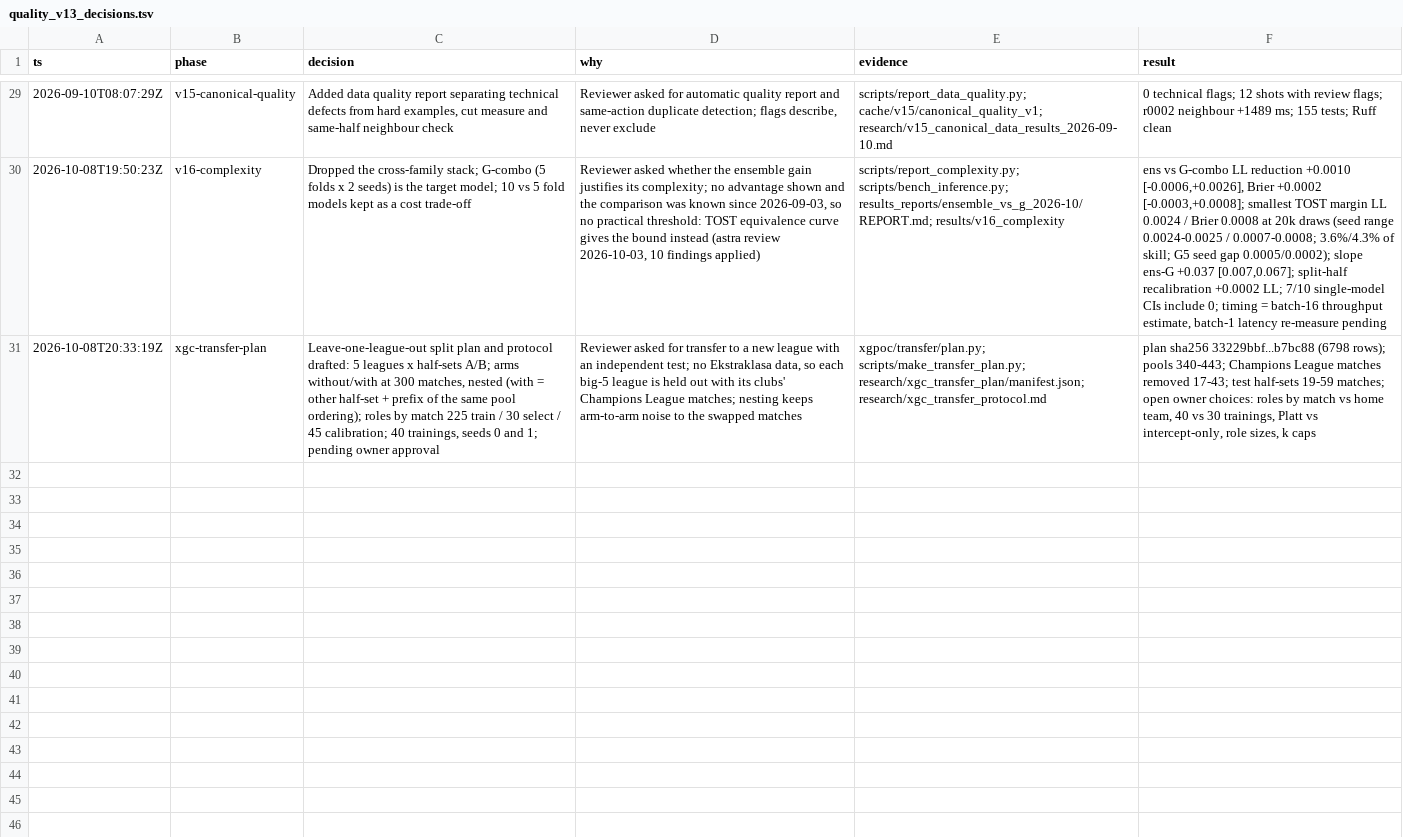
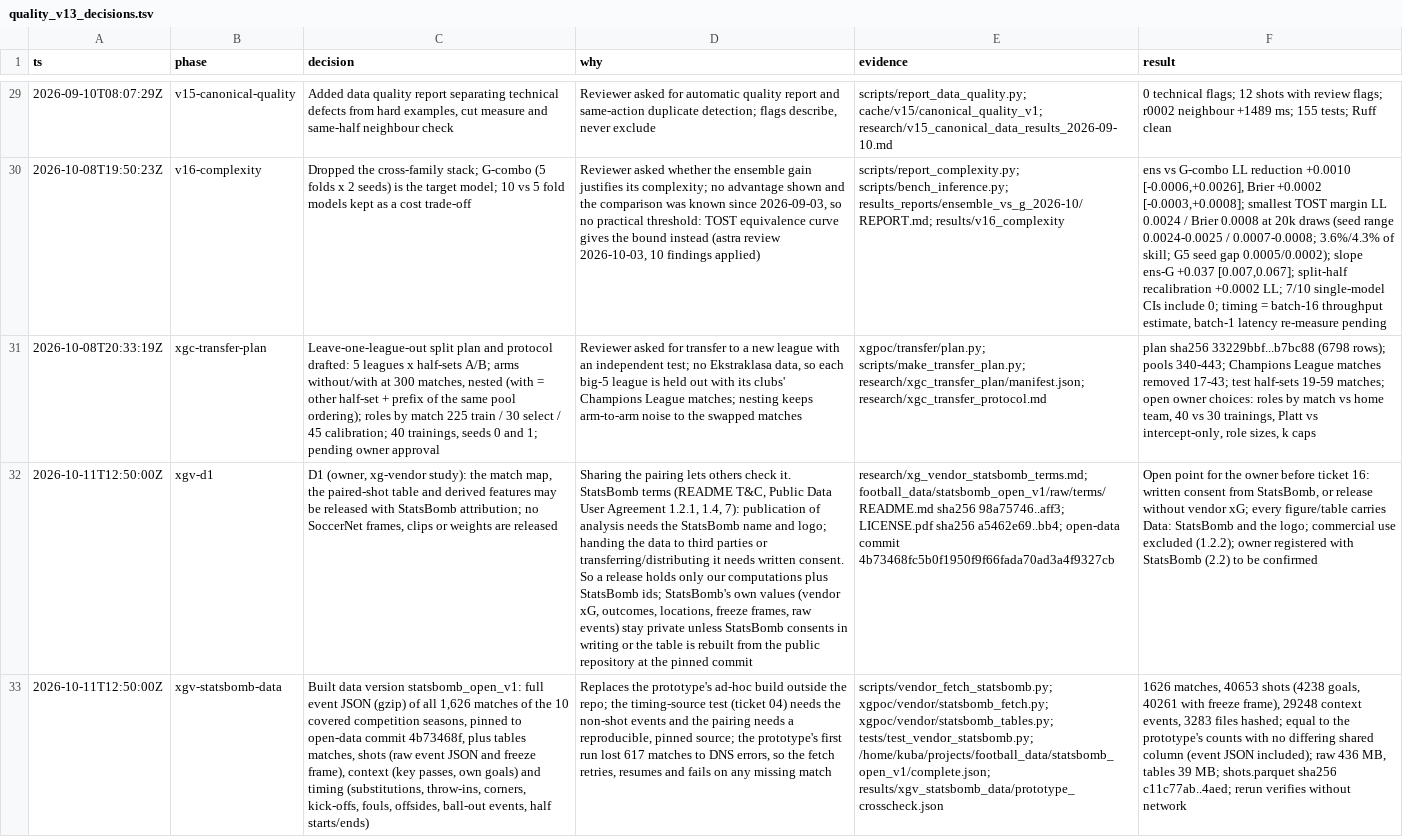
Before and after one commit to RedHot099/TactiFootVision, a TSV file: experiments/claude_fable/research/quality_v13_decisions.tsv, drawn as a sheet; only a part is shown, gaps mark what is left out; the diff names each change by its address in the sheet, - before the commit and + after, or states it on an @@ line.

Commit message:
xg-poc: StatsBomb open-data version pinned to one commit, resumable fetch, derived tables and terms note (xg-vendor 01)

```diff
--- a/experiments/claude_fable/research/quality_v13_decisions.tsv
+++ b/experiments/claude_fable/research/quality_v13_decisions.tsv
+row 32: 2026-10-11T12:50:00Z | xgv-d1 | D1 (owner, xg-vendor study): the match map, the paired-shot table and derived features may be released with StatsBomb attribution; no SoccerNet frames, clips or weights are released | Sharing the pairing lets others check it. StatsBomb terms (README T&C, Public Data User Agreement 1.2.1, 1.4, 7): publication of analysis needs the StatsBomb name and logo; handing the data to third parties or transferring/distributing it needs written consent. So a release holds only our computations plus StatsBomb ids; StatsBomb's own values (vendor xG, outcomes, locations, freeze frames, raw events) stay private unless StatsBomb consents in writing or the table is rebuilt from the public repository at the pinned commit | research/xg_vendor_statsbomb_terms.md; football_data/statsbomb_open_v1/raw/terms/README.md sha256 98a75746..aff3; LICENSE.pdf sha256 a5462e69..bb4; open-data commit 4b73468fc5b0f1950f9f66fada70ad3a4f9327cb | Open point for the owner before ticket 16: written consent from StatsBomb, or release without vendor xG; every figure/table carries Data: StatsBomb and the logo; commercial use excluded (1.2.2); owner registered with StatsBomb (2.2) to be confirmed
+row 33: 2026-10-11T12:50:00Z | xgv-statsbomb-data | Built data version statsbomb_open_v1: full event JSON (gzip) of all 1,626 matches of the 10 covered competition seasons, pinned to open-data commit 4b73468f, plus tables matches, shots (raw event JSON and freeze frame), context (key passes, own goals) and timing (substitutions, throw-ins, corners, kick-offs, fouls, offsides, ball-out events, half starts/ends) | Replaces the prototype's ad-hoc build outside the repo; the timing-source test (ticket 04) needs the non-shot events and the pairing needs a reproducible, pinned source; the prototype's first run lost 617 matches to DNS errors, so the fetch retries, resumes and fails on any missing match | scripts/vendor_fetch_statsbomb.py; xgpoc/vendor/statsbomb_fetch.py; xgpoc/vendor/statsbomb_tables.py; tests/test_vendor_statsbomb.py; /home/kuba/projects/football_data/statsbomb_open_v1/complete.json; results/xgv_statsbomb_data/prototype_crosscheck.json | 1626 matches, 40653 shots (4238 goals, 40261 with freeze frame), 29248 context events, 3283 files hashed; equal to the prototype's counts with no differing shared column (event JSON included); raw 436 MB, tables 39 MB; shots.parquet sha256 c11c77ab..4aed; rerun verifies without network
```
Also changed, not shown: 7 other files.
